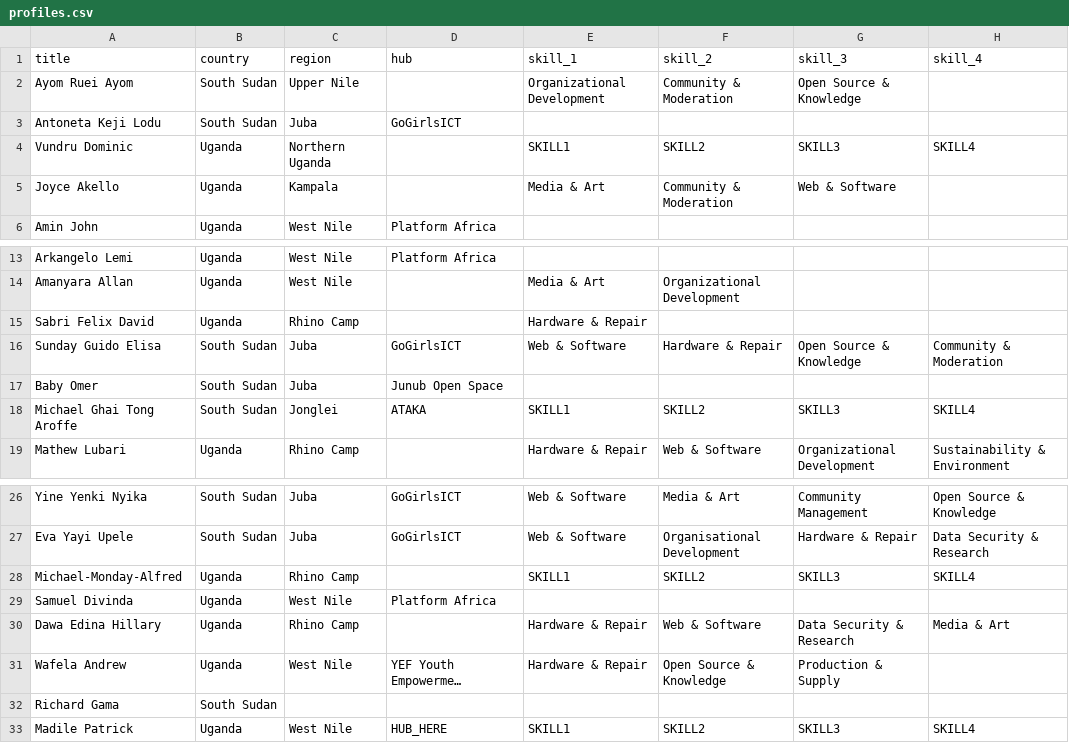
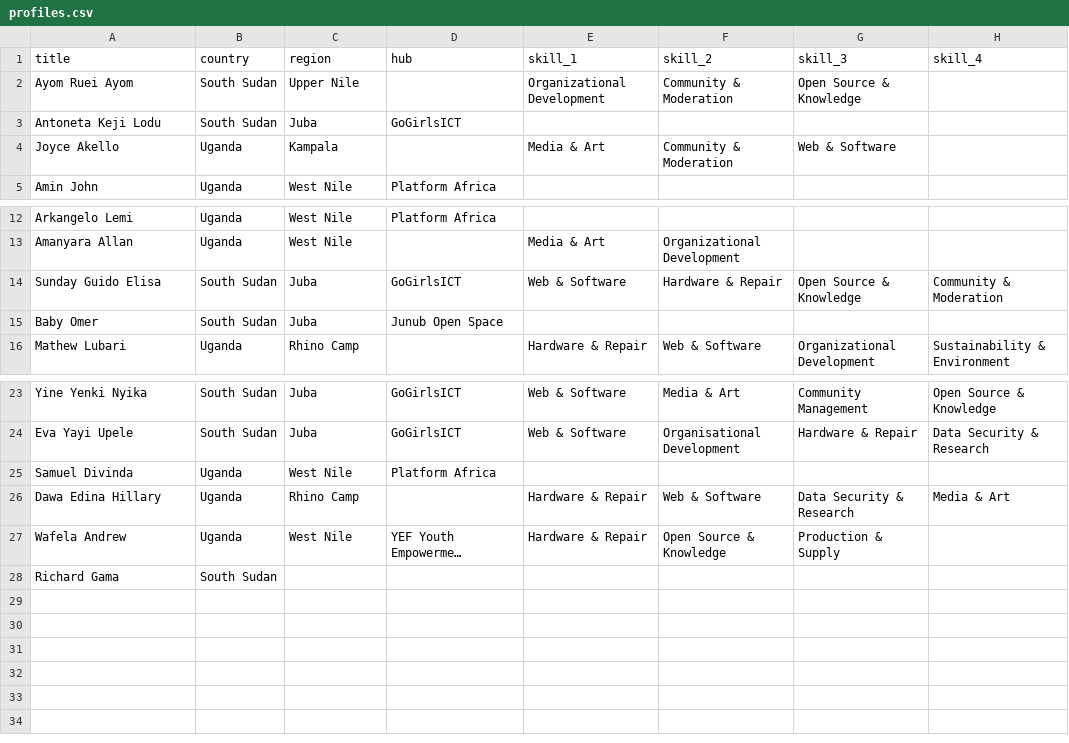
Before and after one commit to ASKnetCommunity/LEAD, a CSV file: profiles.csv, drawn as a sheet; only a part is shown, gaps mark what is left out; long unchanged cells end in …; the diff names each change by its address in the sheet, - before the commit and + after, or states it on an @@ line.

Commit message:
updated profiles.csv

```diff
--- a/profiles.csv
+++ b/profiles.csv
-row 4: Vundru Dominic | Uganda | Northern Uganda |  | SKILL1 | SKILL2 | SKILL3 | SKILL4
-row 15: Sabri Felix David | Uganda | Rhino Camp |  | Hardware & Repair
-row 18: Michael Ghai Tong Aroffe | South Sudan | Jonglei | ATAKA | SKILL1 | SKILL2 | SKILL3 | SKILL4
-row 28: Michael-Monday-Alfred | Uganda | Rhino Camp |  | SKILL1 | SKILL2 | SKILL3 | SKILL4
-row 33: Madile Patrick | Uganda | West Nile | HUB_HERE | SKILL1 | SKILL2 | SKILL3 | SKILL4
```
